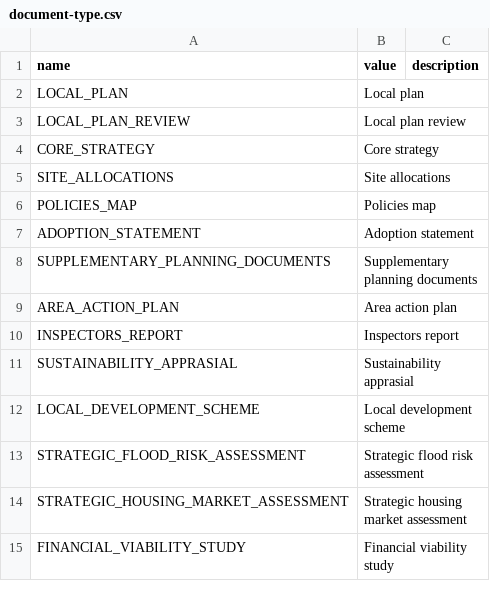
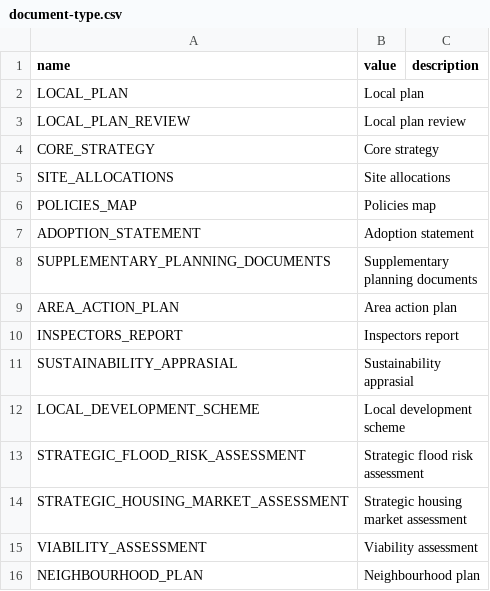
Before and after one commit to digital-land/local-plans-explorer, a CSV file: data/document-type.csv, drawn as a sheet.

Commit message:
Update documetn types

```diff
--- a/data/document-type.csv
+++ b/data/document-type.csv
@@ -14,2 +14,3 @@
 "STRATEGIC_HOUSING_MARKET_ASSESSMENT","Strategic housing market assessment",
-"FINANCIAL_VIABILITY_STUDY","Financial viability study",
+"VIABILITY_ASSESSMENT","Viability assessment",
+"NEIGHBOURHOOD_PLAN","Neighbourhood plan",
```
